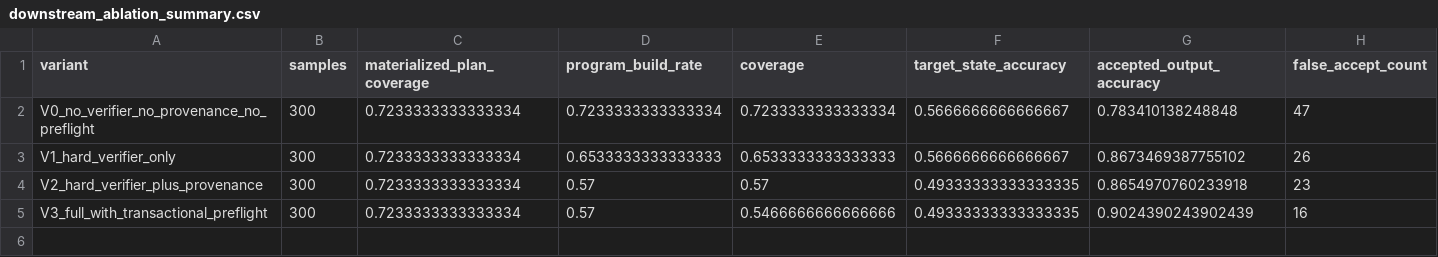
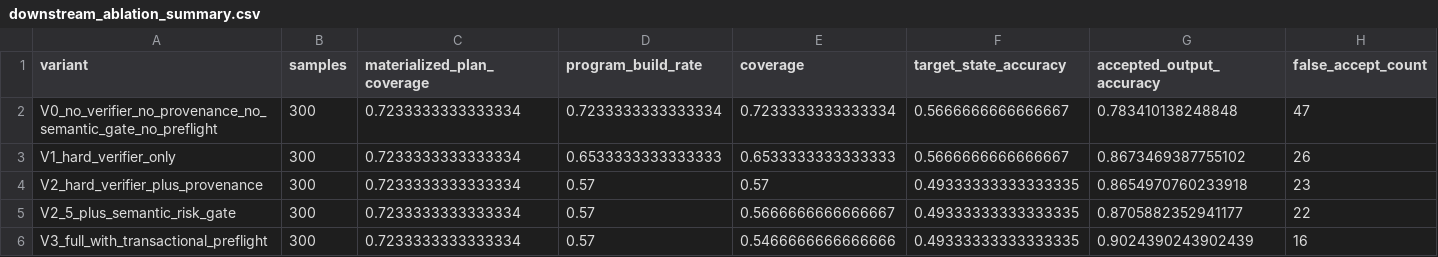
Before and after one commit to hueptk0711/SQLite-Writes, a CSV file: 04_results/03_analysis_work/reporting_v2_4_20260801/downstream_ablation_summary.csv, drawn as a sheet; only a part is shown; rows hold the shown columns only; the diff names each change by its address in the sheet, - before the commit and + after, or states it on an @@ line.

```diff
--- a/04_results/03_analysis_work/reporting_v2_4_20260801/downstream_ablation_summary.csv
+++ b/04_results/03_analysis_work/reporting_v2_4_20260801/downstream_ablation_summary.csv
-A2 (variant): V0_no_verifier_no_provenance_no_preflight
+A2 (variant): V0_no_verifier_no_provenance_no_semantic_gate_no_preflight
+row 5: V2_5_plus_semantic_risk_gate | 300 | 0.7233333333333334 | 0.57 | 0.5666666666666667 | 0.49333333333333335 | 0.8705882352941177 | 22
```
Also changed, not shown: 10 other files.
